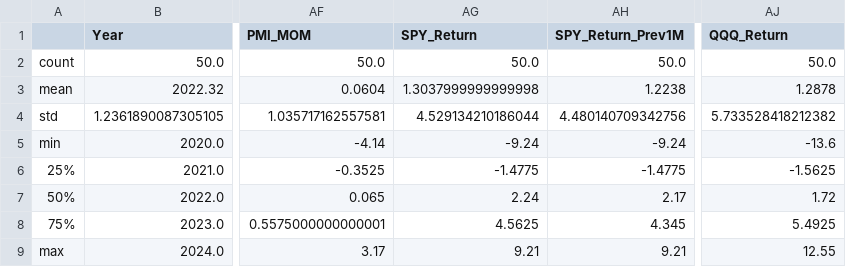
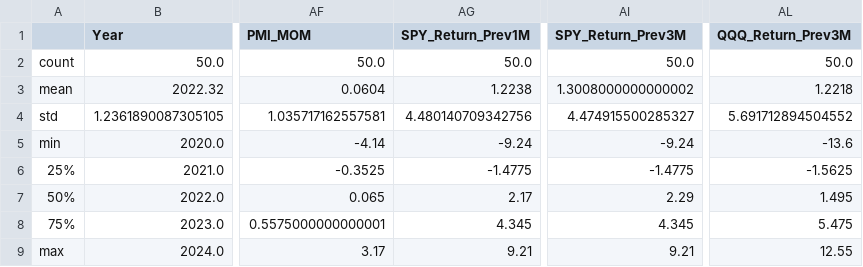
Before and after one commit to chutianwen/market_predictor, a CSV file: market_models/data_statistics_2025_01.csv, drawn as a sheet; only a part is shown, gaps mark what is left out; removed rows and columns are numbered as before the commit, all else as after; the diff names each change by its address in the sheet, - before the commit and + after, or states it on an @@ line.

```diff
--- a/market_models/data_statistics_2025_01.csv
+++ b/market_models/data_statistics_2025_01.csv
-column AG (SPY_Return), rows 2-9: 50.0 | 1.3037999999999998 | 4.529134210186044 | -9.24 | -1.4775 | 2.24 | 4.5625 | 9.21
-column AJ (QQQ_Return), rows 2-9: 50.0 | 1.2878 | 5.733528418212382 | -13.6 | -1.5625 | 1.72 | 5.4925 | 12.55
+column AI (SPY_Return_Prev3M), rows 2-9: 50.0 | 1.3008000000000002 | 4.474915500285327 | -9.24 | -1.4775 | 2.29 | 4.345 | 9.21
+column AL (QQQ_Return_Prev3M), rows 2-9: 50.0 | 1.2218 | 5.691712894504552 | -13.6 | -1.5625 | 1.495 | 5.475 | 12.55
```
Also changed, not shown: market_data/market_data_2025_01.csv, market_models/prediction_results_2025_01.csv, 7 other files.
